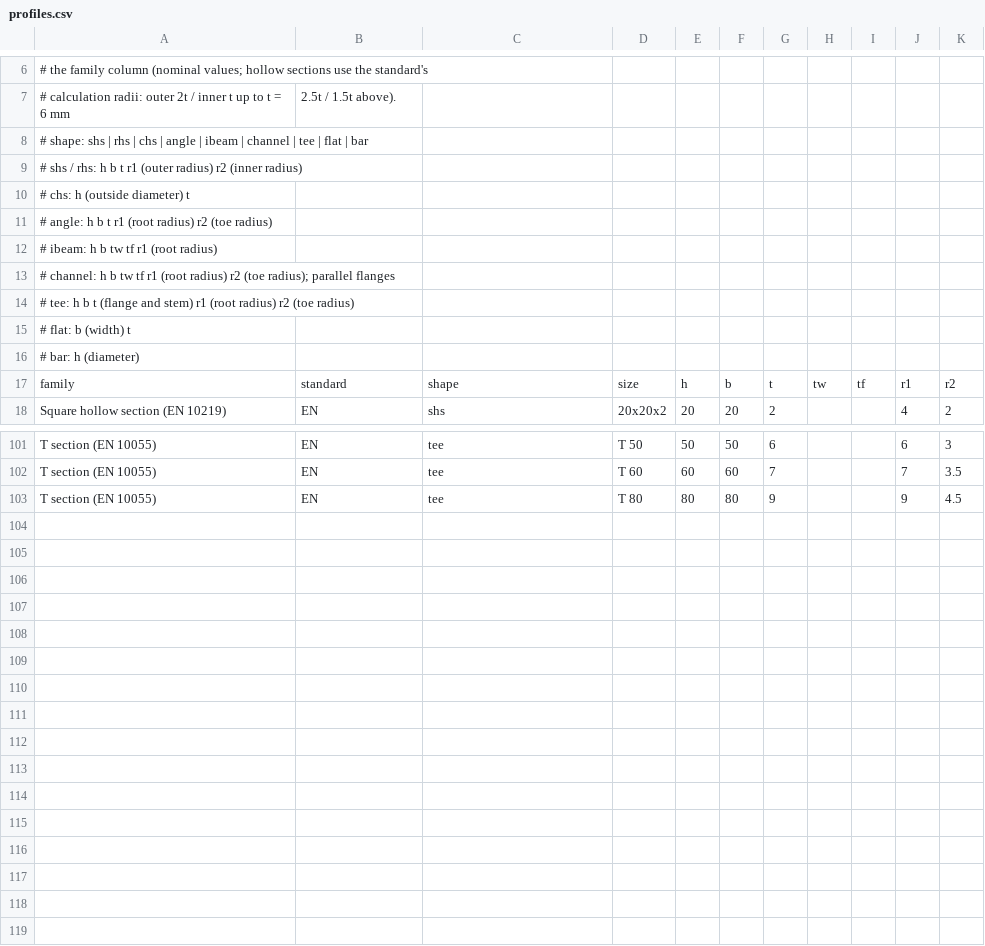
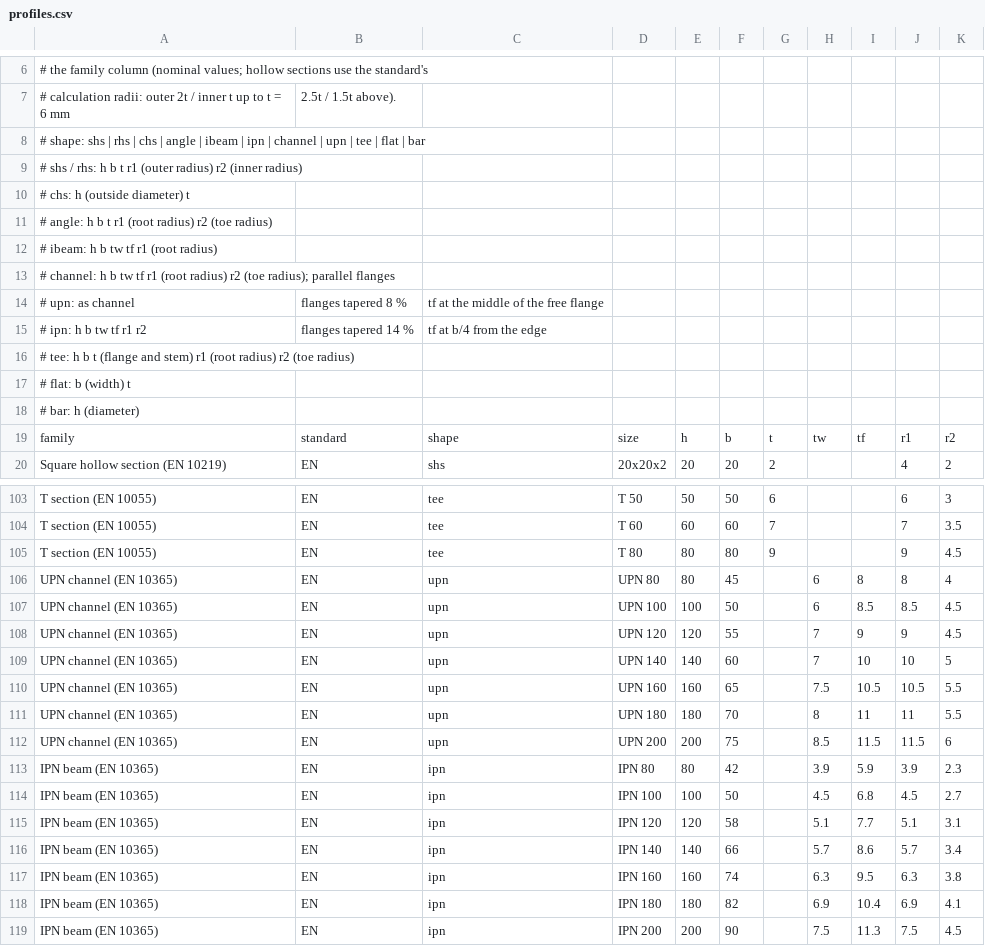
Before and after one commit to velog/3dCadCraft, a CSV file: data/profiles/profiles.csv, drawn as a sheet; only a part is shown, gaps mark what is left out.

```diff
--- a/data/profiles/profiles.csv
+++ b/data/profiles/profiles.csv
@@ -7,3 +7,3 @@
 # calculation radii: outer 2t / inner t up to t = 6 mm, 2.5t / 1.5t above).
-# shape: shs | rhs | chs | angle | ibeam | channel | tee | flat | bar
+# shape: shs | rhs | chs | angle | ibeam | ipn | channel | upn | tee | flat | bar
 #   shs / rhs: h b t r1 (outer radius) r2 (inner radius)
@@ -13,2 +13,4 @@
 #   channel: h b tw tf r1 (root radius) r2 (toe radius); parallel flanges
+#   upn: as channel, flanges tapered 8 %, tf at the middle of the free flange
+#   ipn: h b tw tf r1 r2, flanges tapered 14 %, tf at b/4 from the edge
 #   tee: h b t (flange and stem) r1 (root radius) r2 (toe radius)
@@ -103 +105,15 @@ T section (EN 10055),EN,tee,T 60,60,60,7,,,7,3.5
 T section (EN 10055),EN,tee,T 80,80,80,9,,,9,4.5
+UPN channel (EN 10365),EN,upn,UPN 80,80,45,,6,8,8,4
+UPN channel (EN 10365),EN,upn,UPN 100,100,50,,6,8.5,8.5,4.5
+UPN channel (EN 10365),EN,upn,UPN 120,120,55,,7,9,9,4.5
+UPN channel (EN 10365),EN,upn,UPN 140,140,60,,7,10,10,5
+UPN channel (EN 10365),EN,upn,UPN 160,160,65,,7.5,10.5,10.5,5.5
+UPN channel (EN 10365),EN,upn,UPN 180,180,70,,8,11,11,5.5
+UPN channel (EN 10365),EN,upn,UPN 200,200,75,,8.5,11.5,11.5,6
+IPN beam (EN 10365),EN,ipn,IPN 80,80,42,,3.9,5.9,3.9,2.3
+IPN beam (EN 10365),EN,ipn,IPN 100,100,50,,4.5,6.8,4.5,2.7
+IPN beam (EN 10365),EN,ipn,IPN 120,120,58,,5.1,7.7,5.1,3.1
+IPN beam (EN 10365),EN,ipn,IPN 140,140,66,,5.7,8.6,5.7,3.4
+IPN beam (EN 10365),EN,ipn,IPN 160,160,74,,6.3,9.5,6.3,3.8
+IPN beam (EN 10365),EN,ipn,IPN 180,180,82,,6.9,10.4,6.9,4.1
+IPN beam (EN 10365),EN,ipn,IPN 200,200,90,,7.5,11.3,7.5,4.5
```
Also changed, not shown: 4 other files.
